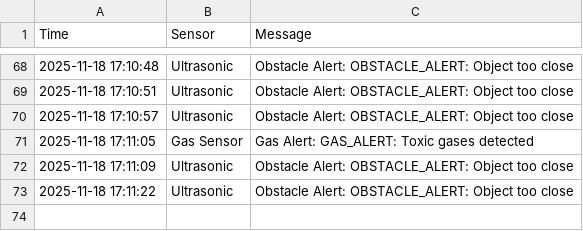
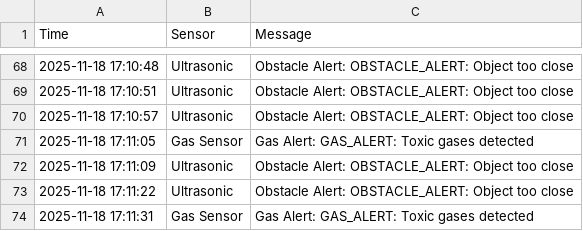
Before and after one commit to jo717ri/camp, a CSV file: safety_alerts.csv, drawn as a sheet; only a part is shown, gaps mark what is left out; the diff names each change by its address in the sheet, - before the commit and + after, or states it on an @@ line.

Commit message:
Auto update CSV

```diff
--- a/safety_alerts.csv
+++ b/safety_alerts.csv
+row 74: 2025-11-18 17:11:31 | Gas Sensor | Gas Alert: GAS_ALERT: Toxic gases detected
```
